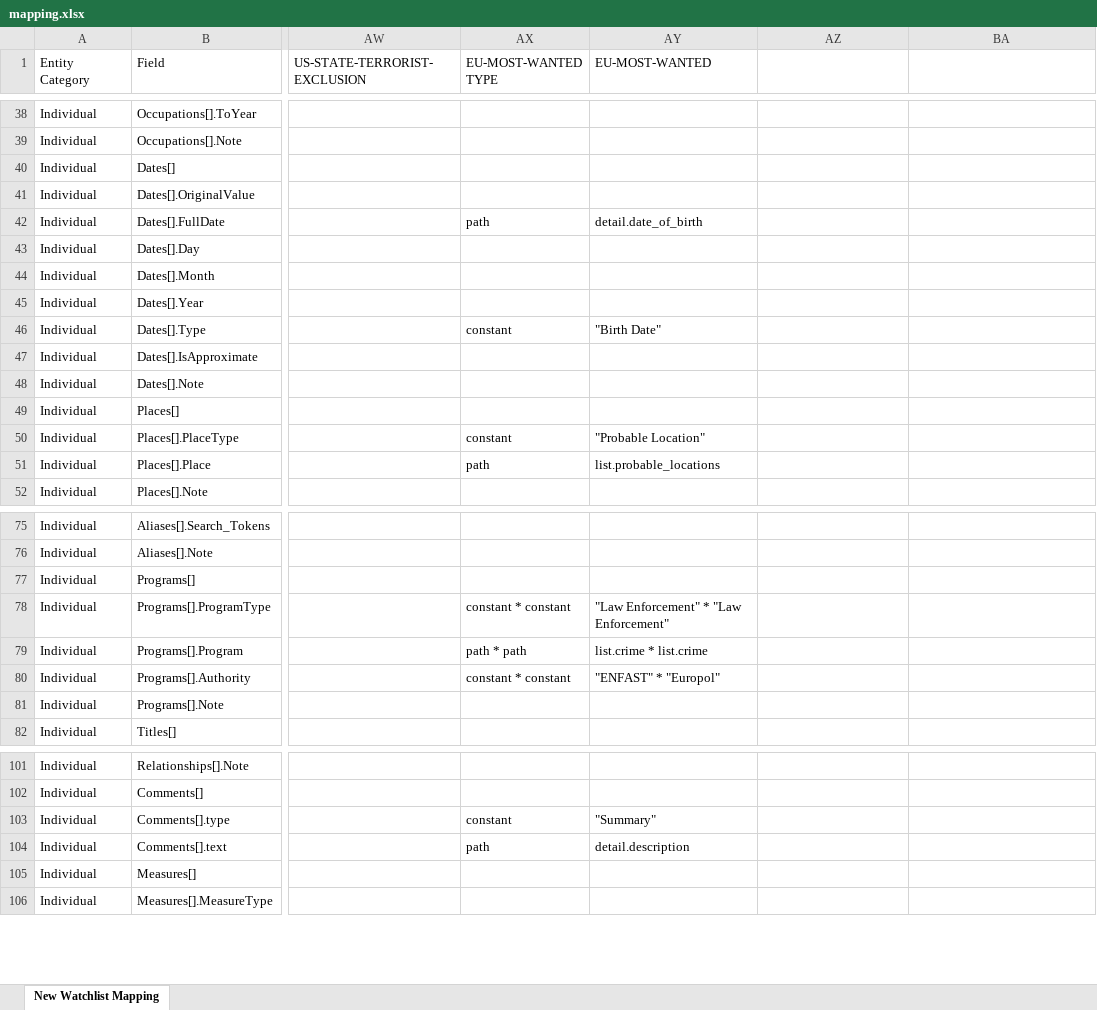
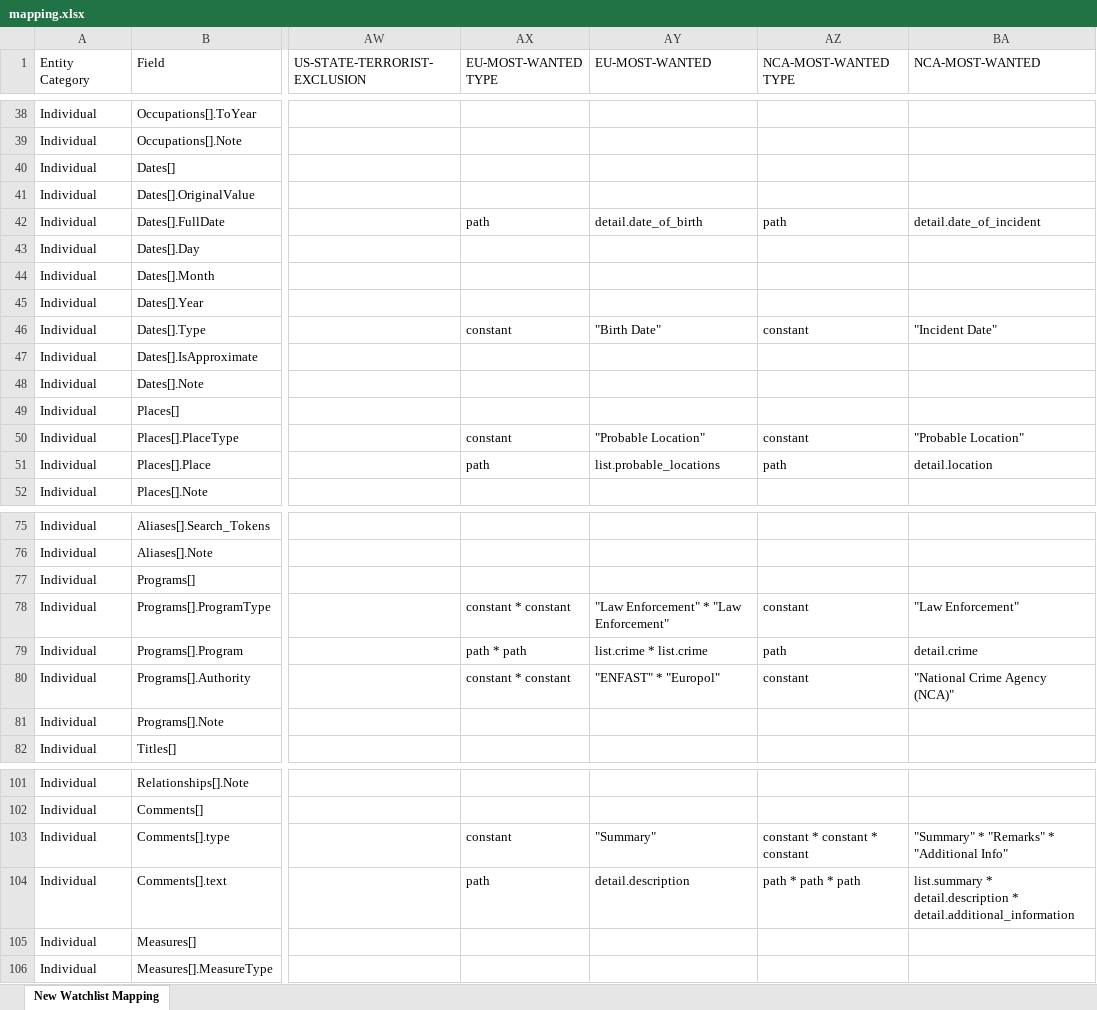
Before and after one commit to VinnoVigilance/python-components, an Excel workbook: data/rules/mapping.xlsx, sheet New Watchlist Mapping, drawn as a sheet; only a part is shown, gaps mark what is left out; values as stored, in another font and other column widths than the file's, no cell formats; the diff covers the shown part only; the diff names each change by its address in the sheet, - before the commit and + after, or states it on an @@ line.

Commit message:
feat(PDG-39): onboard NCA Most Wanted watchlist
Add the NCA-MOST-WANTED list: crawler config in watchlistConfigs.py, the
scraping recipe (nca_most_wanted.yaml, list-detail crawl), and the
NCA-MOST-WANTED mapping column in mapping.xlsx. All records are
Individual, so routing relies on the default (no sourceConfig row).
mapping.xlsx is binary, so its column ships in this commit.

```diff
--- a/data/rules/mapping.xlsx (sheet New Watchlist Mapping)
+++ b/data/rules/mapping.xlsx (sheet New Watchlist Mapping)
-AZ1: (empty)
+AZ1: NCA-MOST-WANTED TYPE
-BA1: (empty)
+BA1: NCA-MOST-WANTED
-AZ42 (NCA-MOST-WANTED TYPE): (empty)
+AZ42 (NCA-MOST-WANTED TYPE): path
-BA42 (NCA-MOST-WANTED): (empty)
+BA42 (NCA-MOST-WANTED): detail.date_of_incident
-AZ46 (NCA-MOST-WANTED TYPE): (empty)
+AZ46 (NCA-MOST-WANTED TYPE): constant
-BA46 (NCA-MOST-WANTED): (empty)
+BA46 (NCA-MOST-WANTED): "Incident Date"
-AZ50 (NCA-MOST-WANTED TYPE): (empty)
+AZ50 (NCA-MOST-WANTED TYPE): constant
-BA50 (NCA-MOST-WANTED): (empty)
+BA50 (NCA-MOST-WANTED): "Probable Location"
-AZ51 (NCA-MOST-WANTED TYPE): (empty)
+AZ51 (NCA-MOST-WANTED TYPE): path
-BA51 (NCA-MOST-WANTED): (empty)
+BA51 (NCA-MOST-WANTED): detail.location
-AZ78 (NCA-MOST-WANTED TYPE): (empty)
+AZ78 (NCA-MOST-WANTED TYPE): constant
-BA78 (NCA-MOST-WANTED): (empty)
+BA78 (NCA-MOST-WANTED): "Law Enforcement"
-AZ79 (NCA-MOST-WANTED TYPE): (empty)
+AZ79 (NCA-MOST-WANTED TYPE): path
-BA79 (NCA-MOST-WANTED): (empty)
+BA79 (NCA-MOST-WANTED): detail.crime
-AZ80 (NCA-MOST-WANTED TYPE): (empty)
+AZ80 (NCA-MOST-WANTED TYPE): constant
-BA80 (NCA-MOST-WANTED): (empty)
+BA80 (NCA-MOST-WANTED): "National Crime Agency (NCA)"
-AZ103 (NCA-MOST-WANTED TYPE): (empty)
+AZ103 (NCA-MOST-WANTED TYPE): constant * constant * constant
-BA103 (NCA-MOST-WANTED): (empty)
+BA103 (NCA-MOST-WANTED): "Summary" * "Remarks" * "Additional Info"
-AZ104 (NCA-MOST-WANTED TYPE): (empty)
+AZ104 (NCA-MOST-WANTED TYPE): path * path * path
-BA104 (NCA-MOST-WANTED): (empty)
+BA104 (NCA-MOST-WANTED): list.summary * detail.description * detail.additional_information
```
Also changed, not shown: 34 edited cells elsewhere in this sheet, cell formats, 2 other files.
